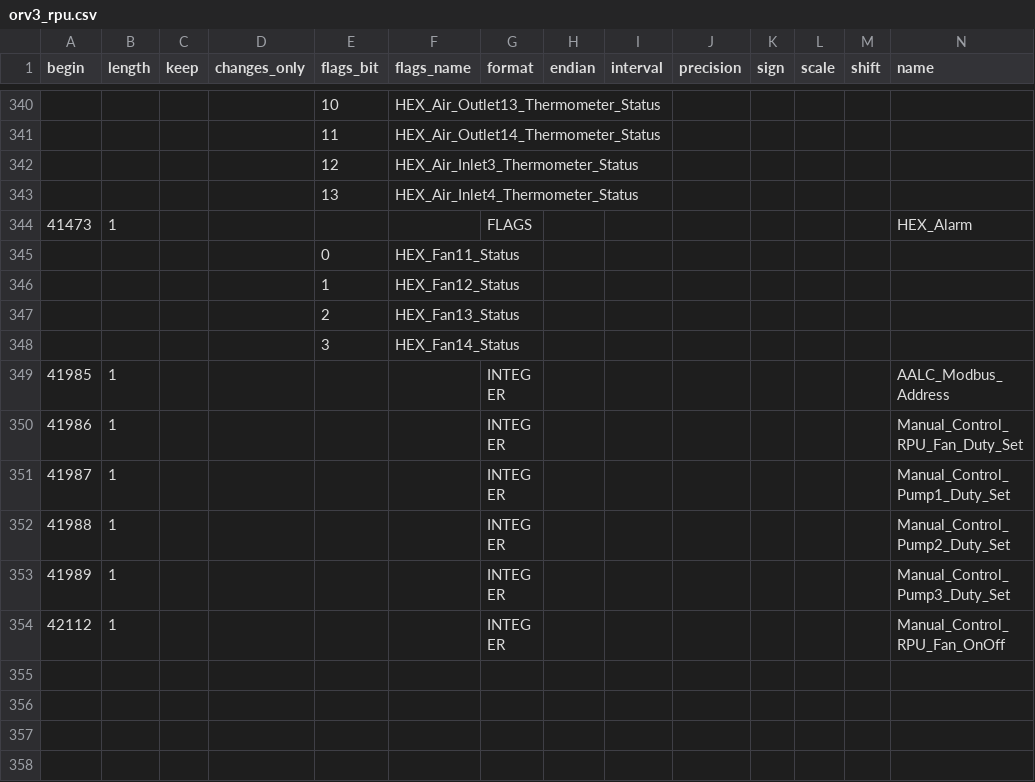
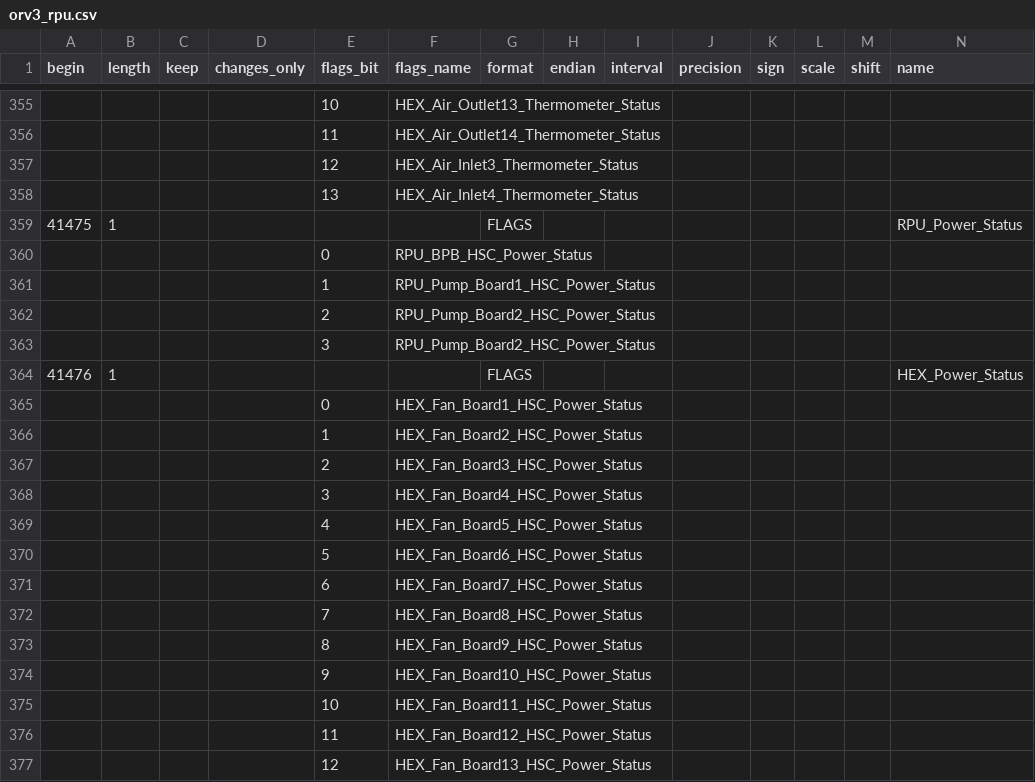
Before and after one commit to linkunfa/fb_openbmc, a CSV file: common/recipes-core/rackmon2/rackmon/configs/register_map/csv/orv3_rpu.csv, drawn as a sheet; only a part is shown, gaps mark what is left out; the shorter side is filled out with more unchanged rows; the diff covers the shown part only; the diff names each change by its address in the sheet, - before the commit and + after, or states it on an @@ line.

Commit message:
rackmon2: RPU Register map updates
Summary:
As title, there were support for various registers
added which adds more sensors and status bits.

Test Plan: #DoItLive

Differential Revision: D67344278

fbshipit-source-id: 1ec52366d955b23333ff05b1ea4d147b14217da1

```diff
--- a/common/recipes-core/rackmon2/rackmon/configs/register_map/csv/orv3_rpu.csv
+++ b/common/recipes-core/rackmon2/rackmon/configs/register_map/csv/orv3_rpu.csv
+row 359: 41475 | 1 |  |  |  |  | FLAGS |  |  |  |  |  |  | RPU_Power_Status
+row 360:  |  |  |  | 0 | RPU_BPB_HSC_Power_Status
+row 361:  |  |  |  | 1 | RPU_Pump_Board1_HSC_Power_Status
+row 362:  |  |  |  | 2 | RPU_Pump_Board2_HSC_Power_Status
+row 363:  |  |  |  | 3 | RPU_Pump_Board2_HSC_Power_Status
+row 364: 41476 | 1 |  |  |  |  | FLAGS |  |  |  |  |  |  | HEX_Power_Status
+row 365:  |  |  |  | 0 | HEX_Fan_Board1_HSC_Power_Status
+row 366:  |  |  |  | 1 | HEX_Fan_Board2_HSC_Power_Status
+row 367:  |  |  |  | 2 | HEX_Fan_Board3_HSC_Power_Status
+row 368:  |  |  |  | 3 | HEX_Fan_Board4_HSC_Power_Status
+row 369:  |  |  |  | 4 | HEX_Fan_Board5_HSC_Power_Status
+row 370:  |  |  |  | 5 | HEX_Fan_Board6_HSC_Power_Status
+row 371:  |  |  |  | 6 | HEX_Fan_Board7_HSC_Power_Status
+row 372:  |  |  |  | 7 | HEX_Fan_Board8_HSC_Power_Status
+row 373:  |  |  |  | 8 | HEX_Fan_Board9_HSC_Power_Status
+row 374:  |  |  |  | 9 | HEX_Fan_Board10_HSC_Power_Status
+row 375:  |  |  |  | 10 | HEX_Fan_Board11_HSC_Power_Status
+row 376:  |  |  |  | 11 | HEX_Fan_Board12_HSC_Power_Status
+row 377:  |  |  |  | 12 | HEX_Fan_Board13_HSC_Power_Status
```
Also changed, not shown: 56 added rows and 6 edited cells elsewhere in this file, 1 other file.
